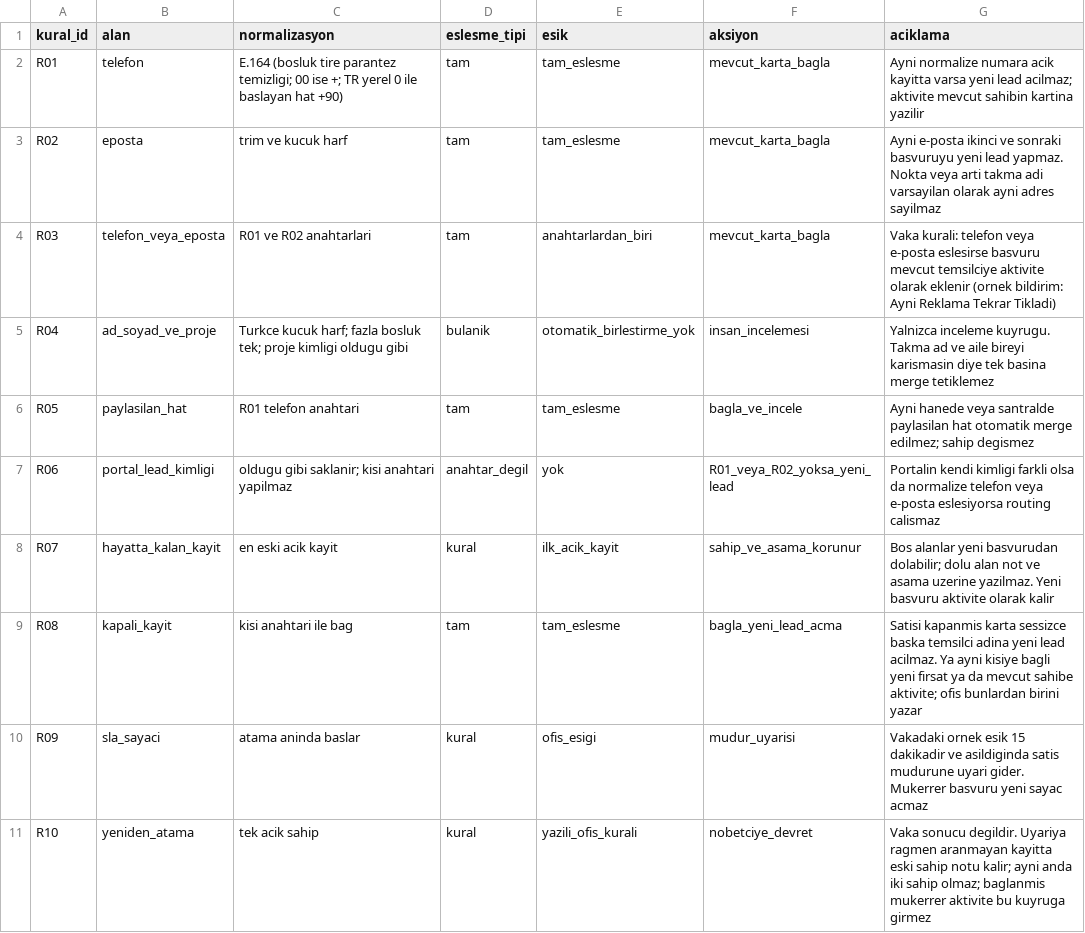
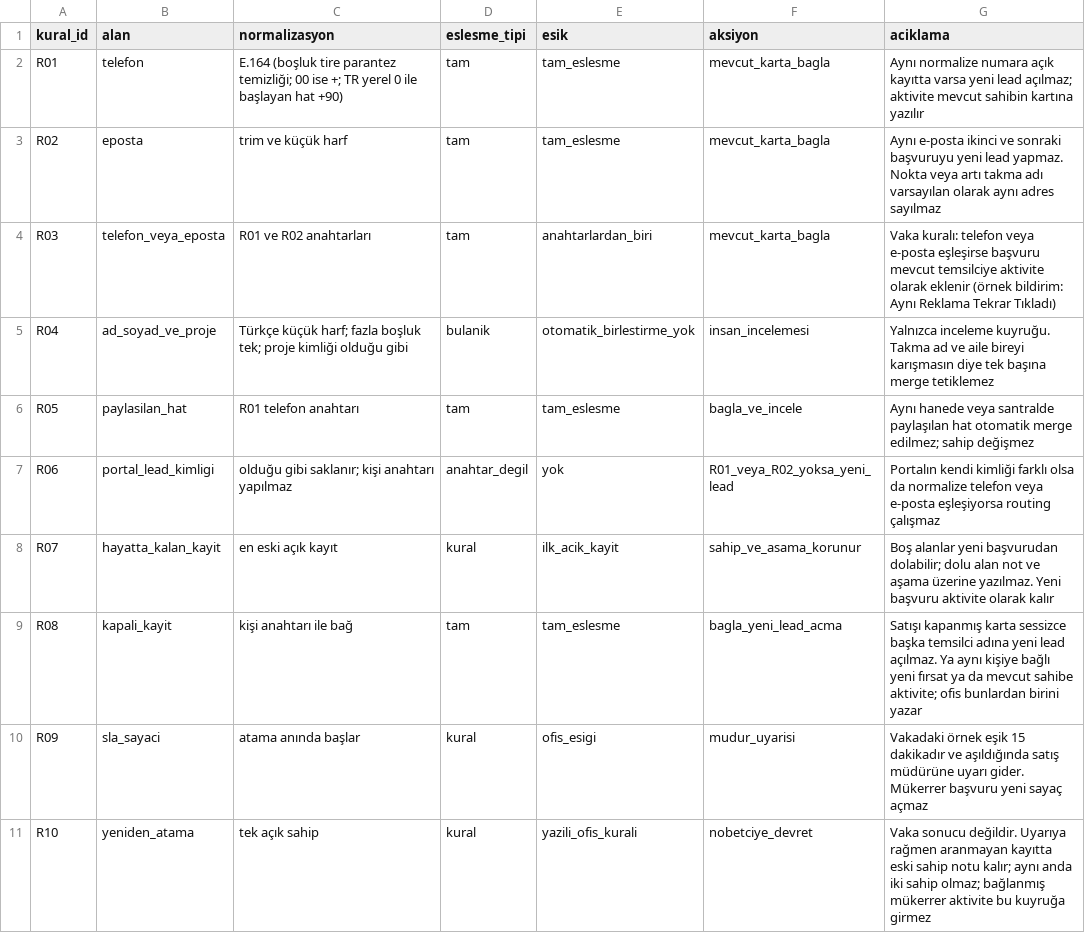
Before and after one commit to korayyalcinorg/gayrimenkul-crm-rehberi, a CSV file: templates/mukerrer-kayit-eslestirme-kurallari.csv, drawn as a sheet.

Commit message:
docs: eşleştirme CSV açıklamalarını Türkçe karakterle düzelt

```diff
--- a/templates/mukerrer-kayit-eslestirme-kurallari.csv
+++ b/templates/mukerrer-kayit-eslestirme-kurallari.csv
@@ -1,11 +1,11 @@
 kural_id,alan,normalizasyon,eslesme_tipi,esik,aksiyon,aciklama
-R01,telefon,E.164 (bosluk tire parantez temizligi; 00 ise +; TR yerel 0 ile baslayan hat +90),tam,tam_eslesme,mevcut_karta_bagla,Ayni normalize numara acik kayitta varsa yeni lead acilmaz; aktivite mevcut sahibin kartina yazilir
-R02,eposta,trim ve kucuk harf,tam,tam_eslesme,mevcut_karta_bagla,Ayni e-posta ikinci ve sonraki basvuruyu yeni lead yapmaz. Nokta veya arti takma adi varsayilan olarak ayni adres sayilmaz
-R03,telefon_veya_eposta,R01 ve R02 anahtarlari,tam,anahtarlardan_biri,mevcut_karta_bagla,Vaka kurali: telefon veya e-posta eslesirse basvuru mevcut temsilciye aktivite olarak eklenir (ornek bildirim: Ayni Reklama Tekrar Tikladi)
-R04,ad_soyad_ve_proje,Turkce kucuk harf; fazla bosluk tek; proje kimligi oldugu gibi,bulanik,otomatik_birlestirme_yok,insan_incelemesi,Yalnizca inceleme kuyrugu. Takma ad ve aile bireyi karismasin diye tek basina merge tetiklemez
-R05,paylasilan_hat,R01 telefon anahtari,tam,tam_eslesme,bagla_ve_incele,Ayni hanede veya santralde paylasilan hat otomatik merge edilmez; sahip degismez
-R06,portal_lead_kimligi,oldugu gibi saklanir; kisi anahtari yapilmaz,anahtar_degil,yok,R01_veya_R02_yoksa_yeni_lead,Portalin kendi kimligi farkli olsa da normalize telefon veya e-posta eslesiyorsa routing calismaz
-R07,hayatta_kalan_kayit,en eski acik kayit,kural,ilk_acik_kayit,sahip_ve_asama_korunur,Bos alanlar yeni basvurudan dolabilir; dolu alan not ve asama uzerine yazilmaz. Yeni basvuru aktivite olarak kalir
-R08,kapali_kayit,kisi anahtari ile bag,tam,tam_eslesme,bagla_yeni_lead_acma,Satisi kapanmis karta sessizce baska temsilci adina yeni lead acilmaz. Ya ayni kisiye bagli yeni firsat ya da mevcut sahibe aktivite; ofis bunlardan birini yazar
-R09,sla_sayaci,atama aninda baslar,kural,ofis_esigi,mudur_uyarisi,Vakadaki ornek esik 15 dakikadir ve asildiginda satis mudurune uyari gider. Mukerrer basvuru yeni sayac acmaz
-R10,yeniden_atama,tek acik sahip,kural,yazili_ofis_kurali,nobetciye_devret,Vaka sonucu degildir. Uyariya ragmen aranmayan kayitta eski sahip notu kalir; ayni anda iki sahip olmaz; baglanmis mukerrer aktivite bu kuyruga girmez
+R01,telefon,E.164 (boşluk tire parantez temizliği; 00 ise +; TR yerel 0 ile başlayan hat +90),tam,tam_eslesme,mevcut_karta_bagla,Aynı normalize numara açık kayıtta varsa yeni lead açılmaz; aktivite mevcut sahibin kartına yazılır
+R02,eposta,trim ve küçük harf,tam,tam_eslesme,mevcut_karta_bagla,Aynı e-posta ikinci ve sonraki başvuruyu yeni lead yapmaz. Nokta veya artı takma adı varsayılan olarak aynı adres sayılmaz
+R03,telefon_veya_eposta,R01 ve R02 anahtarları,tam,anahtarlardan_biri,mevcut_karta_bagla,Vaka kuralı: telefon veya e-posta eşleşirse başvuru mevcut temsilciye aktivite olarak eklenir (örnek bildirim: Aynı Reklama Tekrar Tıkladı)
+R04,ad_soyad_ve_proje,Türkçe küçük harf; fazla boşluk tek; proje kimliği olduğu gibi,bulanik,otomatik_birlestirme_yok,insan_incelemesi,Yalnızca inceleme kuyruğu. Takma ad ve aile bireyi karışmasın diye tek başına merge tetiklemez
+R05,paylasilan_hat,R01 telefon anahtarı,tam,tam_eslesme,bagla_ve_incele,Aynı hanede veya santralde paylaşılan hat otomatik merge edilmez; sahip değişmez
+R06,portal_lead_kimligi,olduğu gibi saklanır; kişi anahtarı yapılmaz,anahtar_degil,yok,R01_veya_R02_yoksa_yeni_lead,Portalın kendi kimliği farklı olsa da normalize telefon veya e-posta eşleşiyorsa routing çalışmaz
+R07,hayatta_kalan_kayit,en eski açık kayıt,kural,ilk_acik_kayit,sahip_ve_asama_korunur,Boş alanlar yeni başvurudan dolabilir; dolu alan not ve aşama üzerine yazılmaz. Yeni başvuru aktivite olarak kalır
+R08,kapali_kayit,kişi anahtarı ile bağ,tam,tam_eslesme,bagla_yeni_lead_acma,Satışı kapanmış karta sessizce başka temsilci adına yeni lead açılmaz. Ya aynı kişiye bağlı yeni fırsat ya da mevcut sahibe aktivite; ofis bunlardan birini yazar
+R09,sla_sayaci,atama anında başlar,kural,ofis_esigi,mudur_uyarisi,Vakadaki örnek eşik 15 dakikadır ve aşıldığında satış müdürüne uyarı gider. Mükerrer başvuru yeni sayaç açmaz
+R10,yeniden_atama,tek açık sahip,kural,yazili_ofis_kurali,nobetciye_devret,Vaka sonucu değildir. Uyarıya rağmen aranmayan kayıtta eski sahip notu kalır; aynı anda iki sahip olmaz; bağlanmış mükerrer aktivite bu kuyruğa girmez
```
